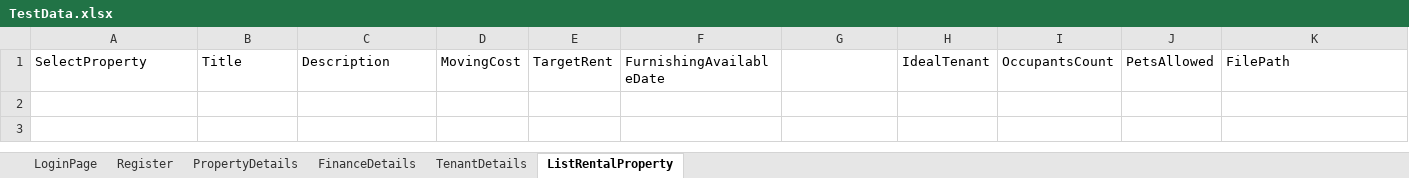
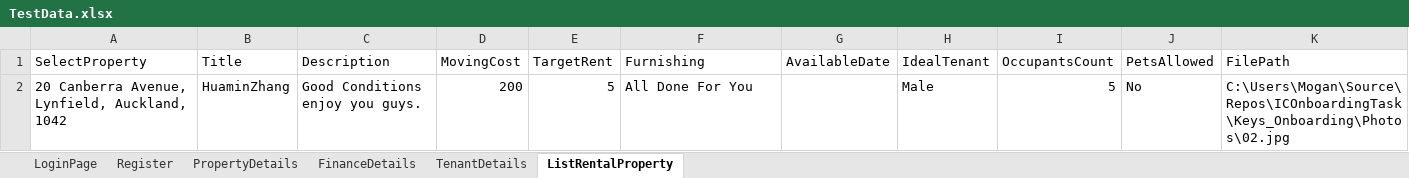
Before and after one commit to detecting/ICOnboardingTask, an Excel workbook: Keys_Onboarding/ExcelData/TestData.xlsx, sheet ListRentalProperty, drawn as a sheet; values as stored, in another font and other column widths than the file's, no borders; the diff names each change by its address in the sheet, - before the commit and + after, or states it on an @@ line.

```diff
--- a/Keys_Onboarding/ExcelData/TestData.xlsx (sheet ListRentalProperty)
+++ b/Keys_Onboarding/ExcelData/TestData.xlsx (sheet ListRentalProperty)
-F1: FurnishingAvailableDate
+F1: Furnishing
-G1: (empty)
+G1: AvailableDate
+row 2: 20 Canberra Avenue, Lynfield, Auckland, 1042 | HuaminZhang | Good Conditions enjoy you guys. | 200 | 5 | All Done For You |  | Male | 5 | No | C:\Users\Mogan\Source\Repos\ICOnboardingTask\Keys_Onboarding\Photos\02.jpg
```
Also changed, not shown: 4 other files.
